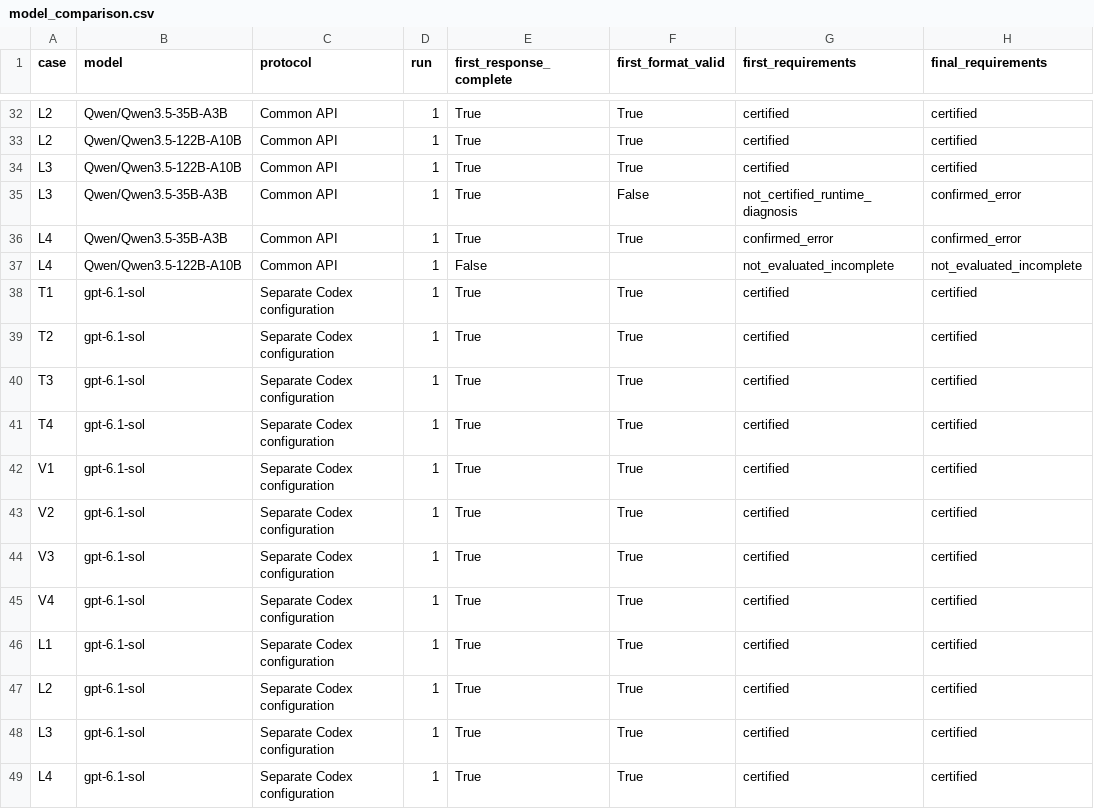
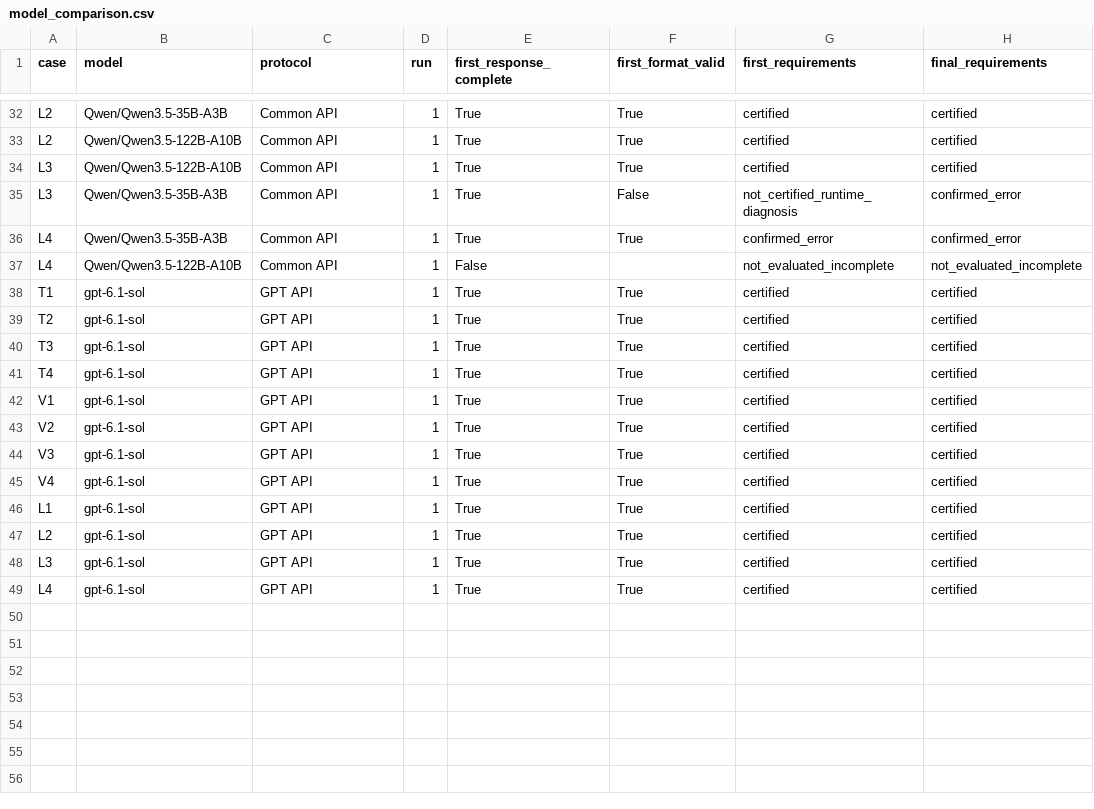
Before and after one commit to a734402468-debug/power-system-operating-condition-construction, a CSV file: results/model_comparison.csv, drawn as a sheet; only a part is shown, gaps mark what is left out; the diff names each change by its address in the sheet, - before the commit and + after, or states it on an @@ line.

Commit message:
Correct GPT API invocation descriptions in result documentation

```diff
--- a/results/model_comparison.csv
+++ b/results/model_comparison.csv
-C38:C49 (protocol): Separate Codex configuration
+C38:C49 (protocol): GPT API
```
Also changed, not shown: results/repeated_runs.csv, 1 other file.
